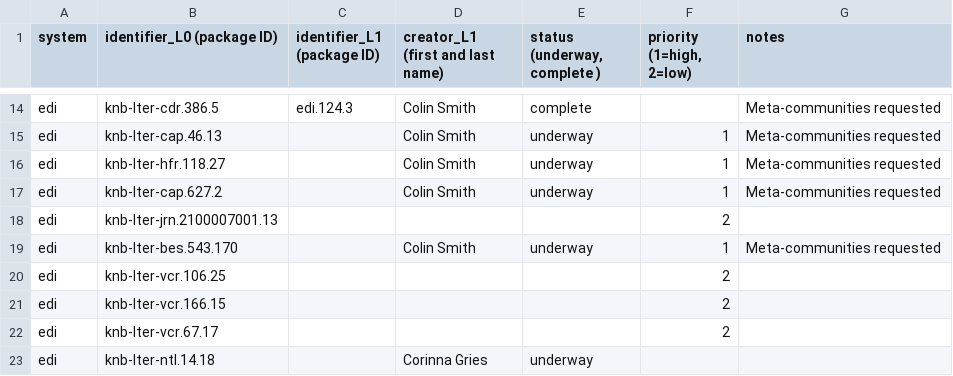
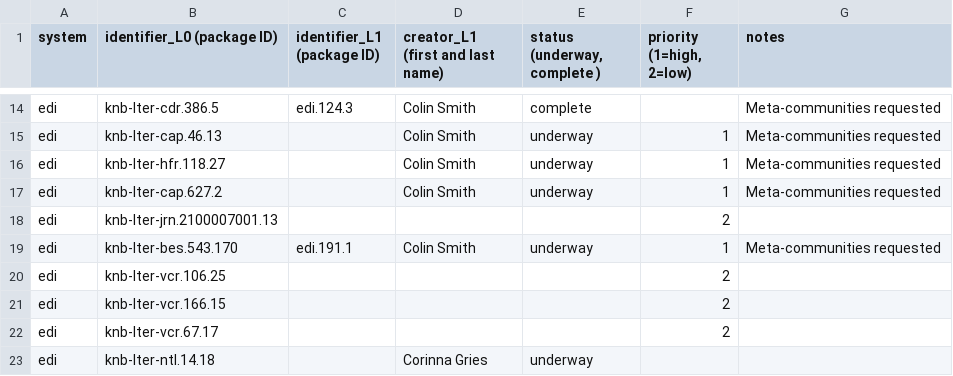
Before and after one commit to EDIorg/ecocomDP, a CSV file: documentation/processing_queue/data_processing_queue.csv, drawn as a sheet; only a part is shown, gaps mark what is left out.

Commit message:
BES.543 has been formatted

```diff
--- a/documentation/processing_queue/data_processing_queue.csv
+++ b/documentation/processing_queue/data_processing_queue.csv
@@ -18,3 +18,3 @@ edi,knb-lter-cap.627.2,,Colin Smith,underway,1,Meta-communities requested
 edi,knb-lter-jrn.2100007001.13,,,,2,
-edi,knb-lter-bes.543.170,,Colin Smith,underway,1,Meta-communities requested
+edi,knb-lter-bes.543.170,edi.191.1,Colin Smith,underway,1,Meta-communities requested
 edi,knb-lter-vcr.106.25,,,,2,
```
